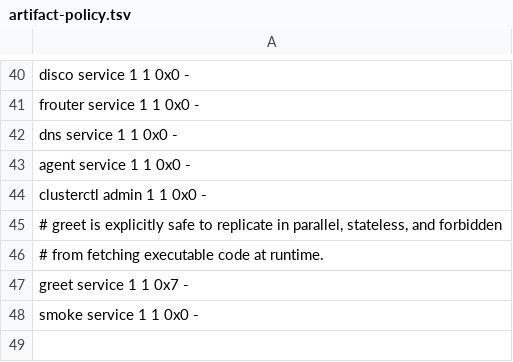
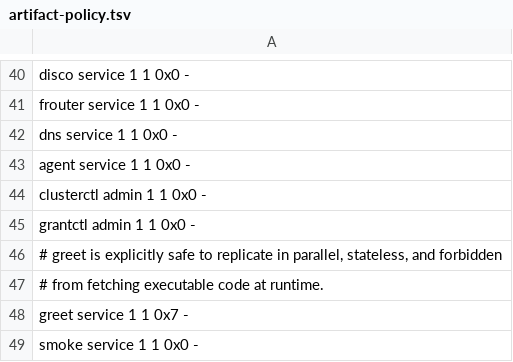
Before and after one commit to FrodeRanders/charlotte-os, a TSV file: crates/catten-services/artifact-policy.tsv, drawn as a sheet; only a part is shown, gaps mark what is left out.

Commit message:
Add signed capability grant controller

```diff
--- a/crates/catten-services/artifact-policy.tsv
+++ b/crates/catten-services/artifact-policy.tsv
@@ -44,2 +44,3 @@ agent              service     1       1        0x0   -
 clusterctl         admin       1       1        0x0   -
+grantctl           admin       1       1        0x0   -
 # greet is explicitly safe to replicate in parallel, stateless, and forbidden
```
Also changed, not shown: 26 other files.
